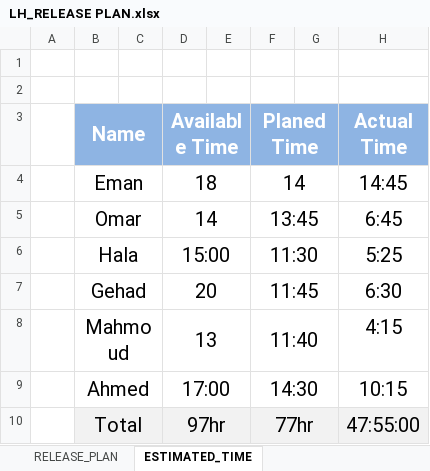
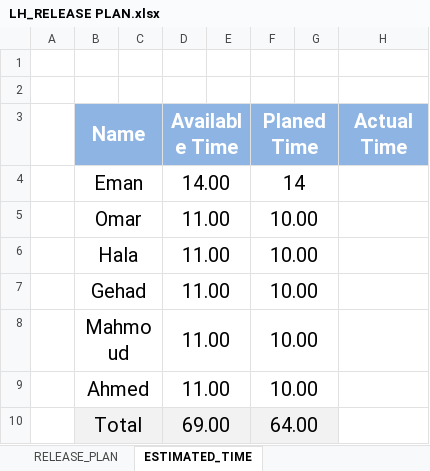
Before and after one commit to EmanAbusalim/Group-3-Learning-hub, an Excel workbook: LH_RELEASEPLAN/LH_RELEASE PLAN.xlsx, sheet ESTIMATED_TIME, drawn as a sheet; values as stored, in another font and other column widths than the file's, no borders; the diff names each change by its address in the sheet, - before the commit and + after, or states it on an @@ line.

```diff
--- a/LH_RELEASEPLAN/LH_RELEASE PLAN.xlsx (sheet ESTIMATED_TIME)
+++ b/LH_RELEASEPLAN/LH_RELEASE PLAN.xlsx (sheet ESTIMATED_TIME)
-D4 (Available Time): 18
+D4 (Available Time): 14.00
-H4 (Actual Time): 14:45
+H4 (Actual Time): (empty)
-D5 (Available Time): 14
+D5 (Available Time): 11.00
-F5 (Planed Time): 13:45
+F5 (Planed Time): 10.00
-H5 (Actual Time): 6:45
+H5 (Actual Time): (empty)
-D6 (Available Time): 15:00
+D6 (Available Time): 11.00
-F6 (Planed Time): 11:30
+F6 (Planed Time): 10.00
-H6 (Actual Time): 5:25
+H6 (Actual Time): (empty)
-D7 (Available Time): 20
+D7 (Available Time): 11.00
-F7 (Planed Time): 11:45
+F7 (Planed Time): 10.00
-H7 (Actual Time): 6:30
+H7 (Actual Time): (empty)
-D8 (Available Time): 13
+D8 (Available Time): 11.00
-F8 (Planed Time): 11:40
+F8 (Planed Time): 10.00
-H8 (Actual Time): 4:15
+H8 (Actual Time): (empty)
-D9 (Available Time): 17:00
+D9 (Available Time): 11.00
-F9 (Planed Time): 14:30
+F9 (Planed Time): 10.00
-H9 (Actual Time): 10:15
+H9 (Actual Time): (empty)
-D10 (Available Time): 97hr
+D10 (Available Time): 69.00
-F10 (Planed Time): 77hr
+F10 (Planed Time): 64.00
-H10 (Actual Time): 47:55:00
+H10 (Actual Time): (empty)
-H10 fill: #F2F2F2
+H10 fill: none
```
Also changed, not shown: sheet RELEASE_PLAN, sheet VERSION_HISTORY, hidden cells, LH_REQUIREMENTS/LH_CRS.xlsx, 27 other files.
